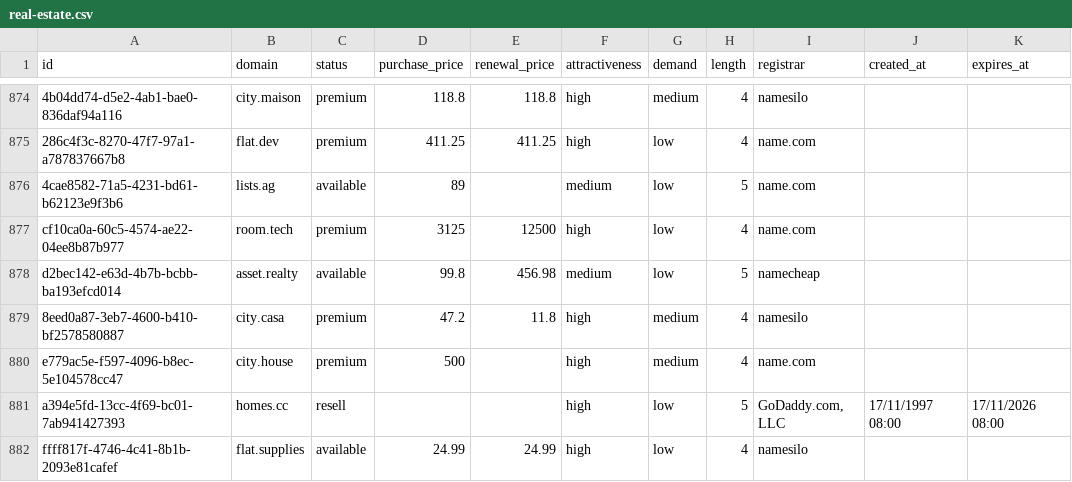
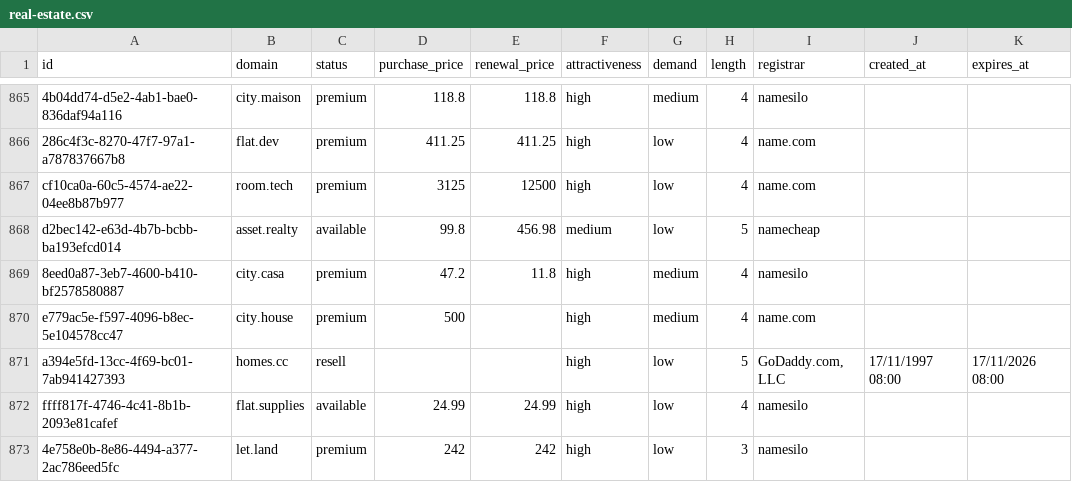
Before and after one commit to UniqueDomains/real-estate-oneword-domains, a CSV file: real-estate.csv, drawn as a sheet; only a part is shown, gaps mark what is left out; the shorter side is filled out with more unchanged rows; removed rows and columns are numbered as before the commit, all else as after; the diff covers the shown part only; the diff names each change by its address in the sheet, - before the commit and + after, or states it on an @@ line.

```diff
--- a/real-estate.csv
+++ b/real-estate.csv
-row 876: 4cae8582-71a5-4231-bd61-b62123e9f3b6 | lists.ag | available | 89 |  | medium | low | 5 | name.com
```
Also changed, not shown: 11 added rows and 10 removed rows elsewhere in this file, 4 other files.
